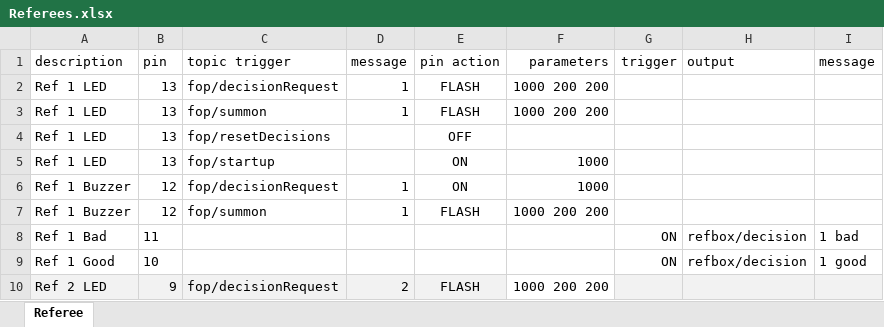
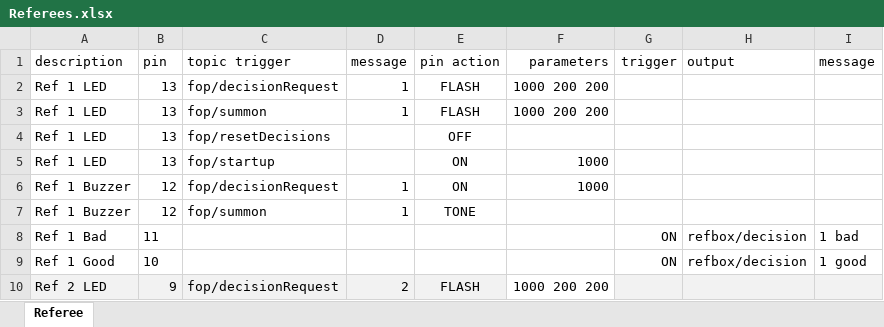
Before and after one commit to jflamy/jfirmata_experiment, an Excel workbook: src/main/resources/devices/Referees.xlsx, sheet Referee, drawn as a sheet; only a part is shown; values as stored, in another font and other column widths than the file's, no borders; the diff names each change by its address in the sheet, - before the commit and + after, or states it on an @@ line.

Commit message:
theoretically working tone

```diff
--- a/src/main/resources/devices/Referees.xlsx (sheet Referee)
+++ b/src/main/resources/devices/Referees.xlsx (sheet Referee)
-E7 (pin action): FLASH
+E7 (pin action): TONE
-F7 (parameters): 1000 200 200
+F7 (parameters): (empty)
```
Also changed, not shown: 2 other files.
